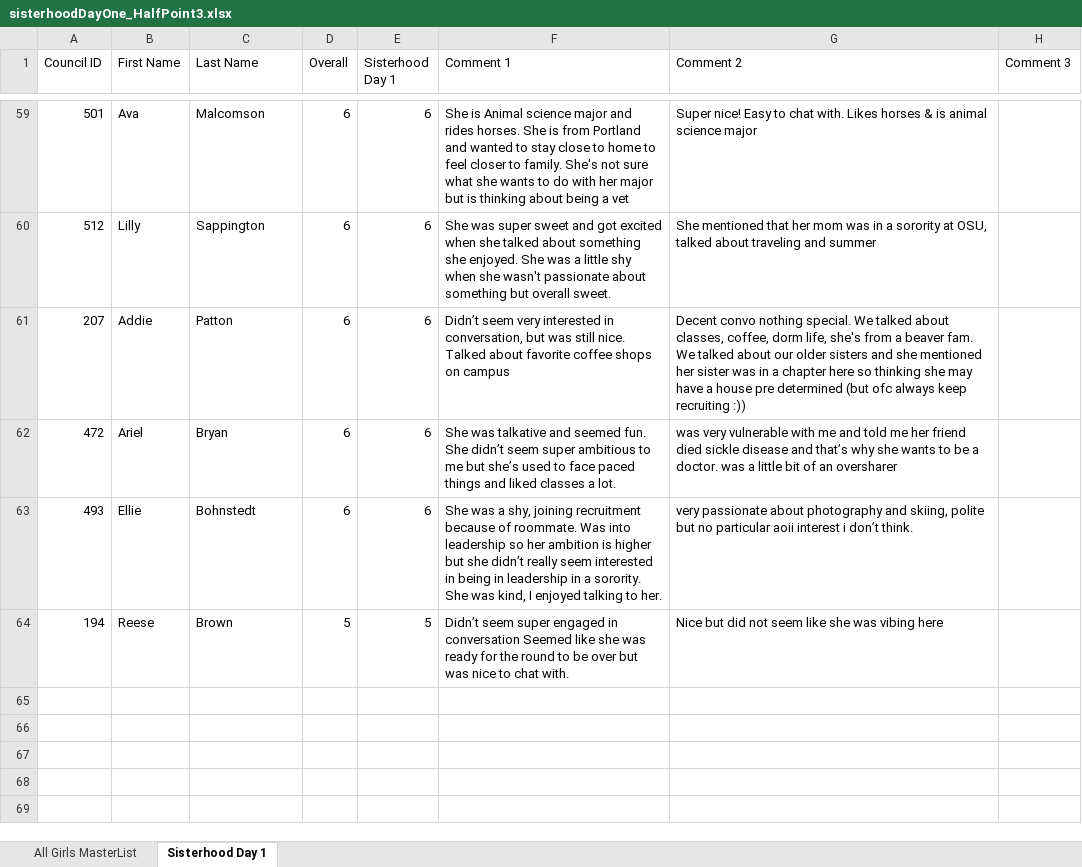
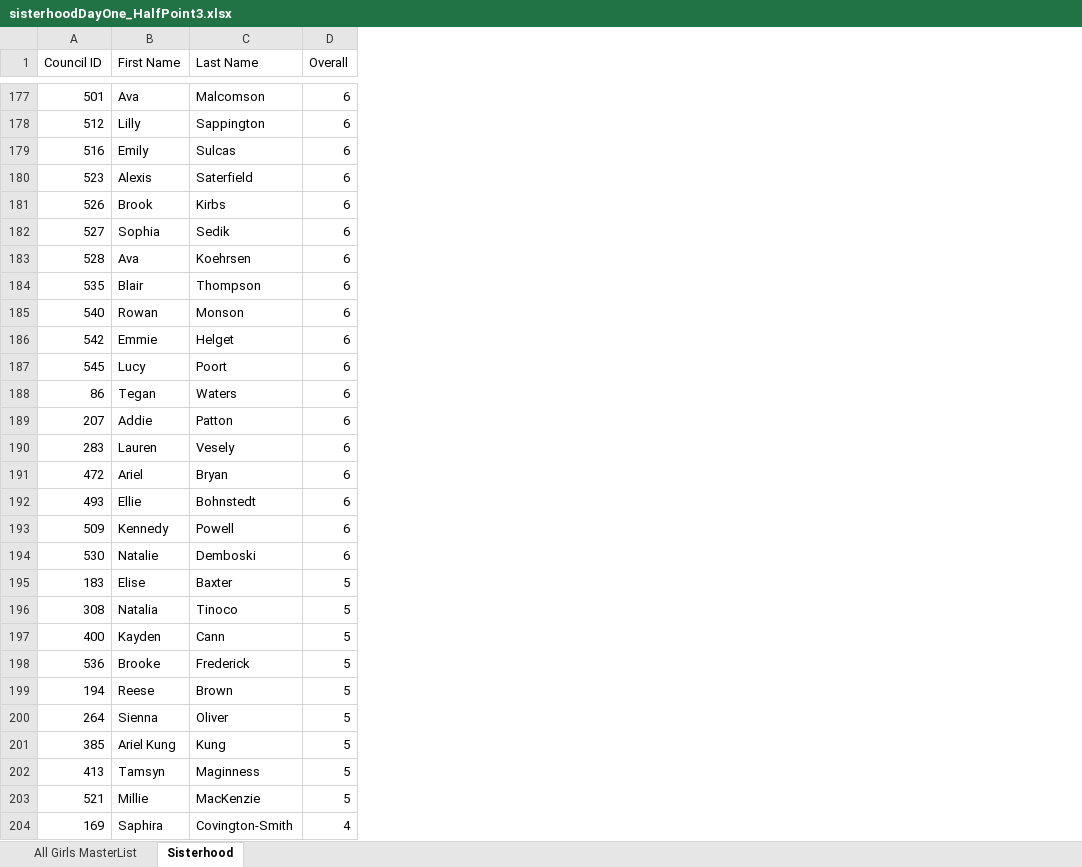
Before and after one commit to mannbella/recruitment_project, an Excel workbook: 10225/sisterhoodDayOne_HalfPoint3.xlsx, sheet Sisterhood, drawn as a sheet; only a part is shown, gaps mark what is left out; values as stored, in another font and other column widths than the file's, no cell formats; removed rows and columns are numbered as before the commit, all else as after; the diff covers the shown part only; the diff names each change by its address in the sheet, - before the commit and + after, or states it on an @@ line.

```diff
--- a/10225/sisterhoodDayOne_HalfPoint3.xlsx (sheet Sisterhood)
+++ b/10225/sisterhoodDayOne_HalfPoint3.xlsx (sheet Sisterhood)
-sheet tab: Sisterhood Day 1
+sheet tab: Sisterhood
-column E (Sisterhood Day 1), rows 59-64: 6 | 6 | 6 | 6 | 6 | 5
-column F (Comment 1), rows 59-64: She is Animal science major and rides horses. She is from Portland and wanted to stay close to home to feel closer to family. She's not sure what she wants to do with her major but is thinking about being a vet | She was super sweet and got excited when she talked about something she enjoyed. She was a little shy when she wasn't passionate about something but overall sweet. | Didn’t seem very interested in conversation, but was still nice. Talked about favorite coffee shops on campus | She was talkative and seemed fun. She didn’t seem super ambitious to me but she’s used to face paced things and liked classes a lot. | She was a shy, joining recruitment because of roommate. Was into leadership so her ambition is higher but she didn’t really seem interested in being in leadership in a sorority. She was kind, I enjoyed talking to her. | Didn’t seem super engaged in conversation Seemed like she was ready for the round to be over but was nice to chat with.
-column G (Comment 2), rows 59-64: Super nice! Easy to chat with. Likes horses & is animal science major | She mentioned that her mom was in a sorority at OSU, talked about traveling and summer | Decent convo nothing special. We talked about classes, coffee, dorm life, she's from a beaver fam. We talked about our older sisters and she mentioned her sister was in a chapter here so thinking she may have a house pre determined (but ofc always keep recruiting :)) | was very vulnerable with me and told me her friend died sickle disease and that’s why she wants to be a doctor. was a little bit of an oversharer | very passionate about photography and skiing, polite but no particular aoii interest i don’t think. | Nice but did not seem like she was vibing here
-column H (Comment 3), empty
+row 179: 516 | Emily | Sulcas | 6
+row 180: 523 | Alexis | Saterfield | 6
+row 181: 526 | Brook | Kirbs | 6
+row 182: 527 | Sophia | Sedik | 6
+row 183: 528 | Ava | Koehrsen | 6
+row 184: 535 | Blair | Thompson | 6
+row 185: 540 | Rowan | Monson | 6
+row 186: 542 | Emmie | Helget | 6
+row 187: 545 | Lucy | Poort | 6
+row 188: 86 | Tegan | Waters | 6
+row 190: 283 | Lauren | Vesely | 6
+row 193: 509 | Kennedy | Powell | 6
+row 194: 530 | Natalie | Demboski | 6
+row 195: 183 | Elise | Baxter | 5
+row 196: 308 | Natalia | Tinoco | 5
+row 197: 400 | Kayden | Cann | 5
+row 198: 536 | Brooke | Frederick | 5
+row 200: 264 | Sienna | Oliver | 5
+row 201: 385 | Ariel Kung | Kung | 5
+row 202: 413 | Tamsyn | Maginness | 5
+row 203: 521 | Millie | MacKenzie | 5
+row 204: 169 | Saphira | Covington-Smith | 4
```
Also changed, not shown: 118 added rows elsewhere in this sheet, sheet All Girls MasterList, cell formats, 10225/sisterhoodDayOne_HalfPoint2.xlsx, 10225/sisterhoodDayOne_HalfPoint4.xlsx, 10 other files.
